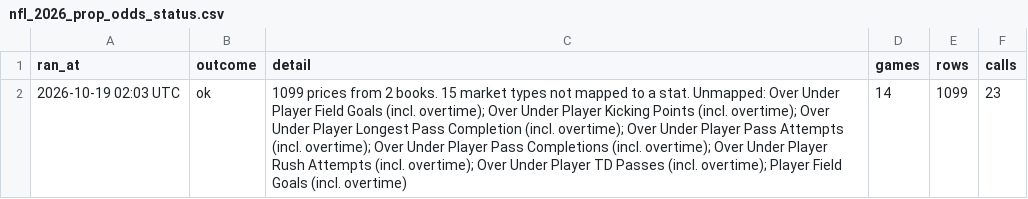
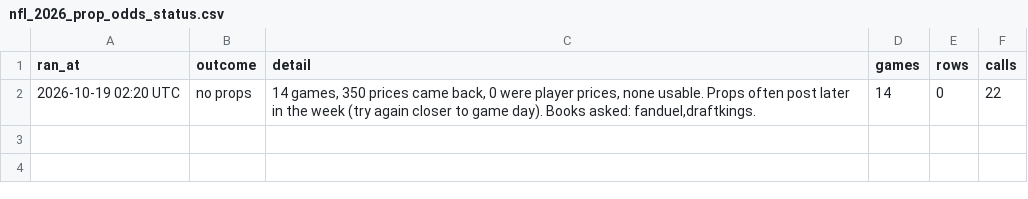
Before and after one commit to HitByOne/nlfdashboard, a CSV file: site/data/nfl_2026_prop_odds_status.csv, drawn as a sheet.

```diff
--- a/site/data/nfl_2026_prop_odds_status.csv
+++ b/site/data/nfl_2026_prop_odds_status.csv
@@ -1,2 +1,2 @@
 ran_at,outcome,detail,games,rows,calls
-2026-10-19 02:03 UTC,ok,1099 prices from 2 books. 15 market types not mapped to a stat. Unmapped: Over Under Player Field Goals (incl. overtime); Over Under Player Kicking Points (incl. overtime); Over Under Player Longest Pass Completion (incl. overtime); Over Under Player Pass Attempts (incl. overtime); Over Under Player Pass Completions (incl. overtime); Over Under Player Rush Attempts (incl. overtime); Over Under Player TD Passes (incl. overtime); Player Field Goals (incl. overtime),14,1099,23
+2026-10-19 02:20 UTC,no props,"14 games, 350 prices came back, 0 were player prices, none usable. Props often post later in the week (try again closer to game day). Books asked: fanduel,draftkings.",14,0,22
```
Also changed, not shown: site/data/nfl_2026_backtest.csv, site/data/nfl_2026_injury_report.csv, 1 other file.
